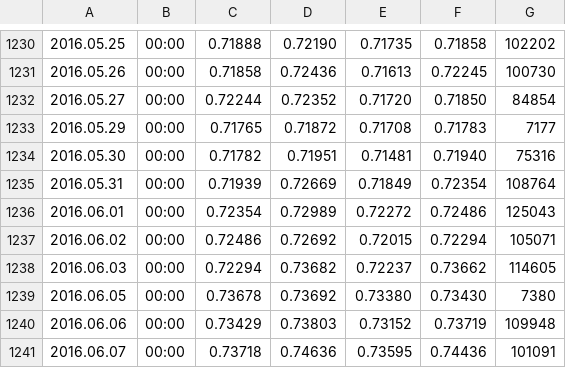
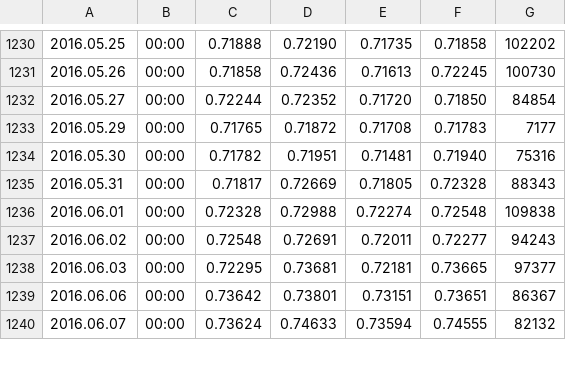
Before and after one commit to willhumphreys/candle-stats, a CSV file: data/AUDUSD1440.csv, drawn as a sheet; only a part is shown, gaps mark what is left out; the diff covers the shown part only.

```diff
--- a/data/AUDUSD1440.csv
+++ b/data/AUDUSD1440.csv
@@ -1234,8 +1234,7 @@
 2016.05.30,00:00,0.71782,0.71951,0.71481,0.71940,75316
-2016.05.31,00:00,0.71939,0.72669,0.71849,0.72354,108764
-2016.06.01,00:00,0.72354,0.72989,0.72272,0.72486,125043
-2016.06.02,00:00,0.72486,0.72692,0.72015,0.72294,105071
-2016.06.03,00:00,0.72294,0.73682,0.72237,0.73662,114605
-2016.06.05,00:00,0.73678,0.73692,0.73380,0.73430,7380
-2016.06.06,00:00,0.73429,0.73803,0.73152,0.73719,109948
-2016.06.07,00:00,0.73718,0.74636,0.73595,0.74436,101091
+2016.05.31,00:00,0.71817,0.72669,0.71805,0.72328,88343
+2016.06.01,00:00,0.72328,0.72988,0.72274,0.72548,109838
+2016.06.02,00:00,0.72548,0.72691,0.72011,0.72277,94243
+2016.06.03,00:00,0.72295,0.73681,0.72181,0.73665,97377
+2016.06.06,00:00,0.73642,0.73801,0.73151,0.73651,86367
+2016.06.07,00:00,0.73624,0.74633,0.73594,0.74555,82132
```
Also changed, not shown: 22 added rows and 5 edited cells elsewhere in this file, data/EURUSD1440.csv, 3 other files.
